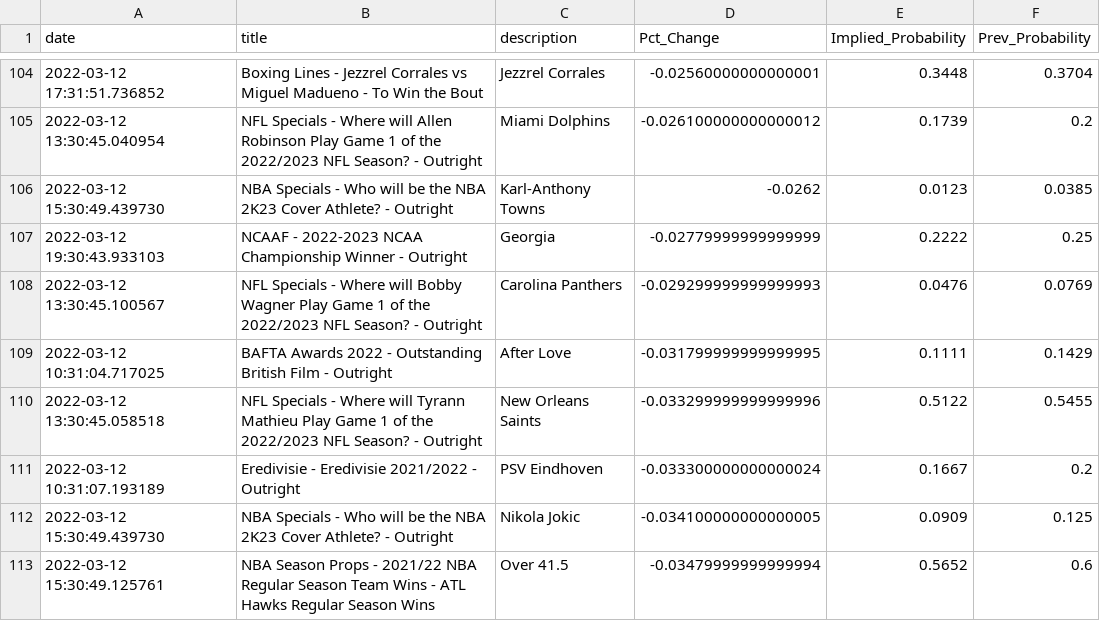
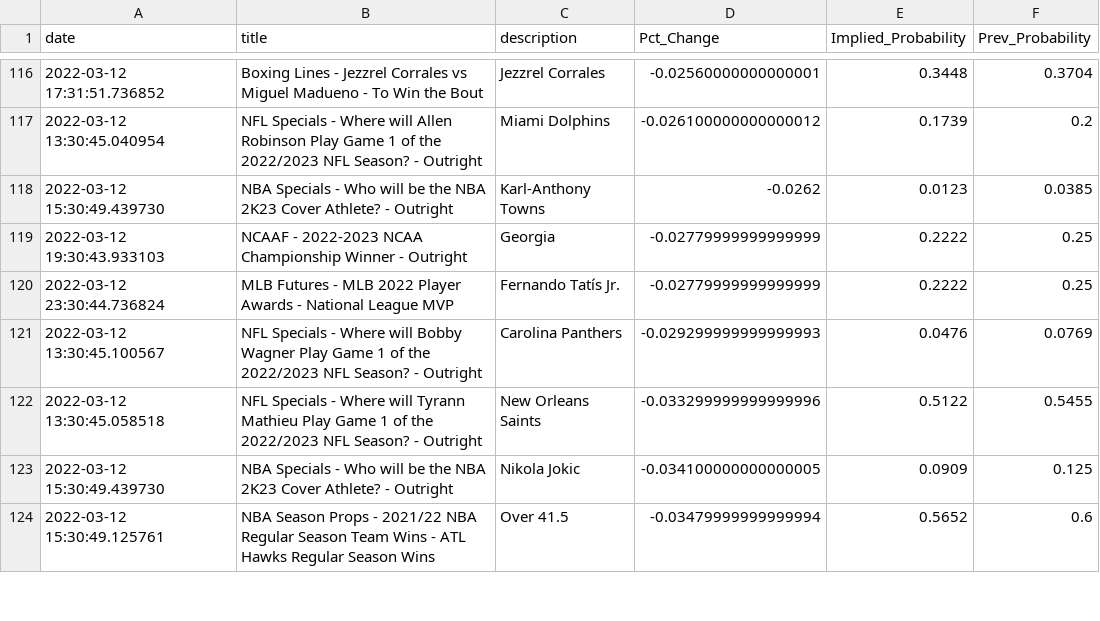
Before and after one commit to aaroncolesmith/bovada, a CSV file: bovada_scatter.csv, drawn as a sheet; only a part is shown, gaps mark what is left out; removed rows and columns are numbered as before the commit, all else as after; the diff covers the shown part only; the diff names each change by its address in the sheet, - before the commit and + after, or states it on an @@ line.

```diff
--- a/bovada_scatter.csv
+++ b/bovada_scatter.csv
+row 120: 2022-03-12 23:30:44.736824 | MLB Futures - MLB 2022 Player Awards - National League MVP | Fernando Tatís Jr. | -0.02779999999999999 | 0.2222 | 0.25
-row 109: 2022-03-12 10:31:04.717025 | BAFTA Awards 2022 - Outstanding British Film - Outright | After Love | -0.031799999999999995 | 0.1111 | 0.1429
-row 111: 2022-03-12 10:31:07.193189 | Eredivisie - Eredivisie 2021/2022 - Outright | PSV Eindhoven | -0.033300000000000024 | 0.1667 | 0.2
```
Also changed, not shown: 19 added rows, 3 removed rows and 7 moved rows elsewhere in this file.
